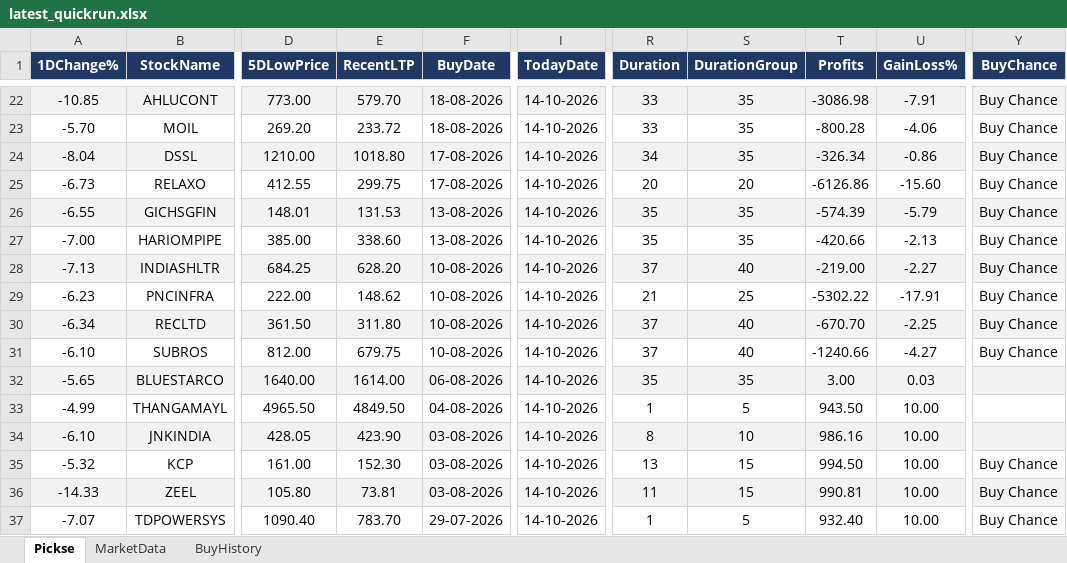
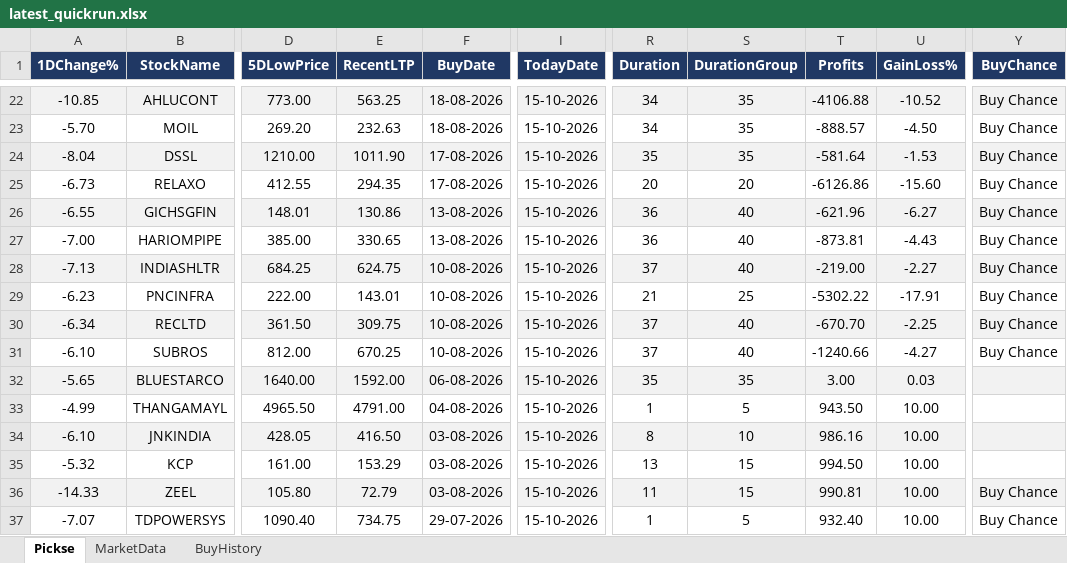
Before and after one commit to spurandhar0/nse-btst-dashboard, an Excel workbook: latest_quickrun.xlsx, sheet Pickse, drawn as a sheet; only a part is shown, gaps mark what is left out; values as stored, in another font and other column widths than the file's, no borders; the diff covers the shown part only; the diff names each change by its address in the sheet, - before the commit and + after, or states it on an @@ line.

```diff
--- a/latest_quickrun.xlsx (sheet Pickse)
+++ b/latest_quickrun.xlsx (sheet Pickse)
-E22 (RecentLTP): 579.70
+E22 (RecentLTP): 563.25
-I22:I37 (TodayDate): 14-10-2026
+I22:I37 (TodayDate): 15-10-2026
-R22:R23 (Duration): 33
+R22:R23 (Duration): 34
-T22 (Profits): -3086.98
+T22 (Profits): -4106.88
-U22 (GainLoss%): -7.91
+U22 (GainLoss%): -10.52
-E23 (RecentLTP): 233.72
+E23 (RecentLTP): 232.63
-T23 (Profits): -800.28
+T23 (Profits): -888.57
-U23 (GainLoss%): -4.06
+U23 (GainLoss%): -4.50
-E24 (RecentLTP): 1018.80
+E24 (RecentLTP): 1011.90
-R24 (Duration): 34
+R24 (Duration): 35
-T24 (Profits): -326.34
+T24 (Profits): -581.64
-U24 (GainLoss%): -0.86
+U24 (GainLoss%): -1.53
-E25 (RecentLTP): 299.75
+E25 (RecentLTP): 294.35
-E26 (RecentLTP): 131.53
+E26 (RecentLTP): 130.86
-R26:R27 (Duration): 35
+R26:R27 (Duration): 36
-S26:S27 (DurationGroup): 35
+S26:S27 (DurationGroup): 40
-T26 (Profits): -574.39
+T26 (Profits): -621.96
-U26 (GainLoss%): -5.79
+U26 (GainLoss%): -6.27
-E27 (RecentLTP): 338.60
+E27 (RecentLTP): 330.65
-T27 (Profits): -420.66
+T27 (Profits): -873.81
-U27 (GainLoss%): -2.13
+U27 (GainLoss%): -4.43
-E28 (RecentLTP): 628.20
+E28 (RecentLTP): 624.75
-E29 (RecentLTP): 148.62
+E29 (RecentLTP): 143.01
-E30 (RecentLTP): 311.80
+E30 (RecentLTP): 309.75
-E31 (RecentLTP): 679.75
+E31 (RecentLTP): 670.25
-E32 (RecentLTP): 1614.00
+E32 (RecentLTP): 1592.00
-E33 (RecentLTP): 4849.50
+E33 (RecentLTP): 4791.00
-E34 (RecentLTP): 423.90
+E34 (RecentLTP): 416.50
-E35 (RecentLTP): 152.30
+E35 (RecentLTP): 153.29
-Y35 (BuyChance): Buy Chance
+Y35 (BuyChance): (empty)
-E36 (RecentLTP): 73.81
+E36 (RecentLTP): 72.79
-E37 (RecentLTP): 783.70
+E37 (RecentLTP): 734.75
```
Also changed, not shown: other rows of this sheet, sheet MarketData, sheet BuyHistory, 2 other files.
